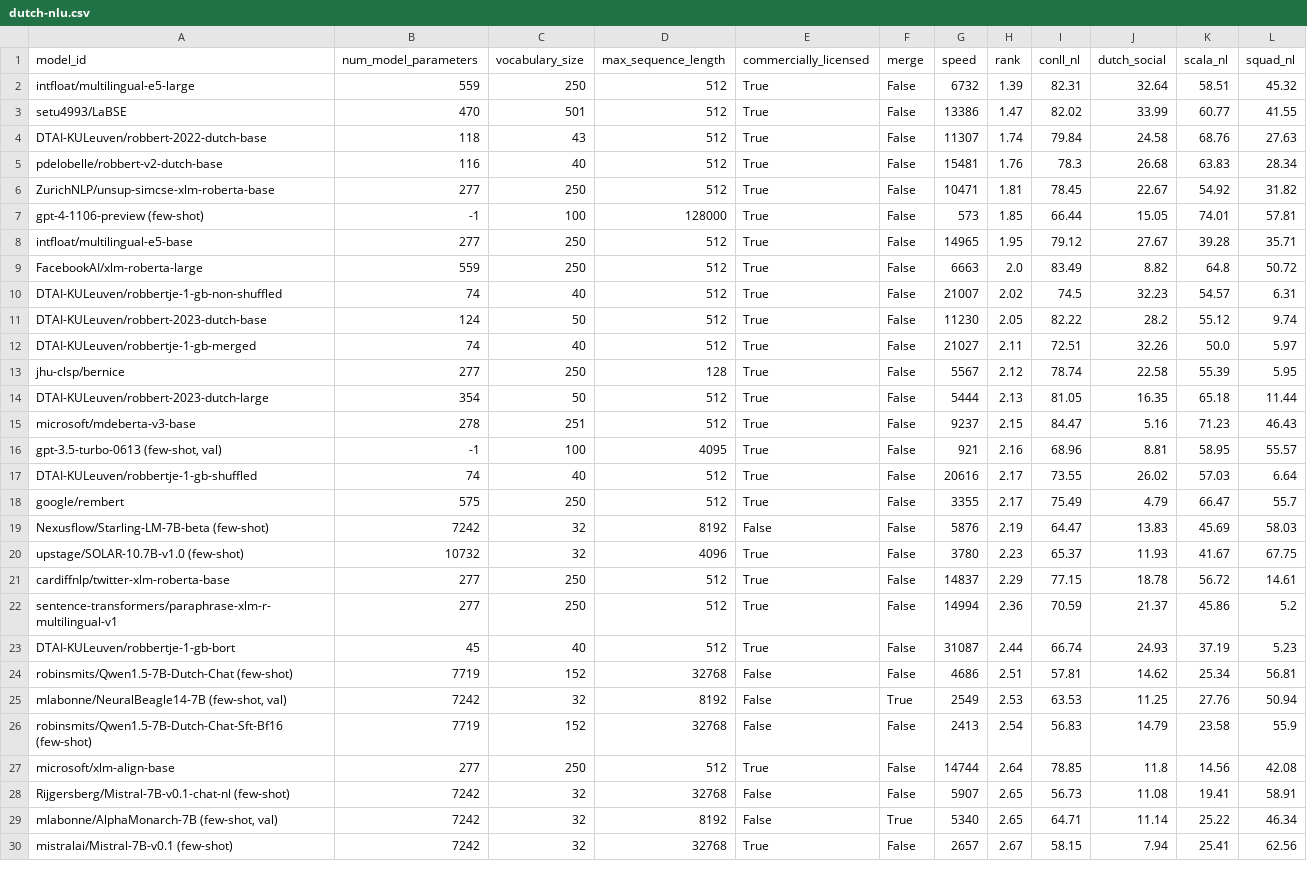
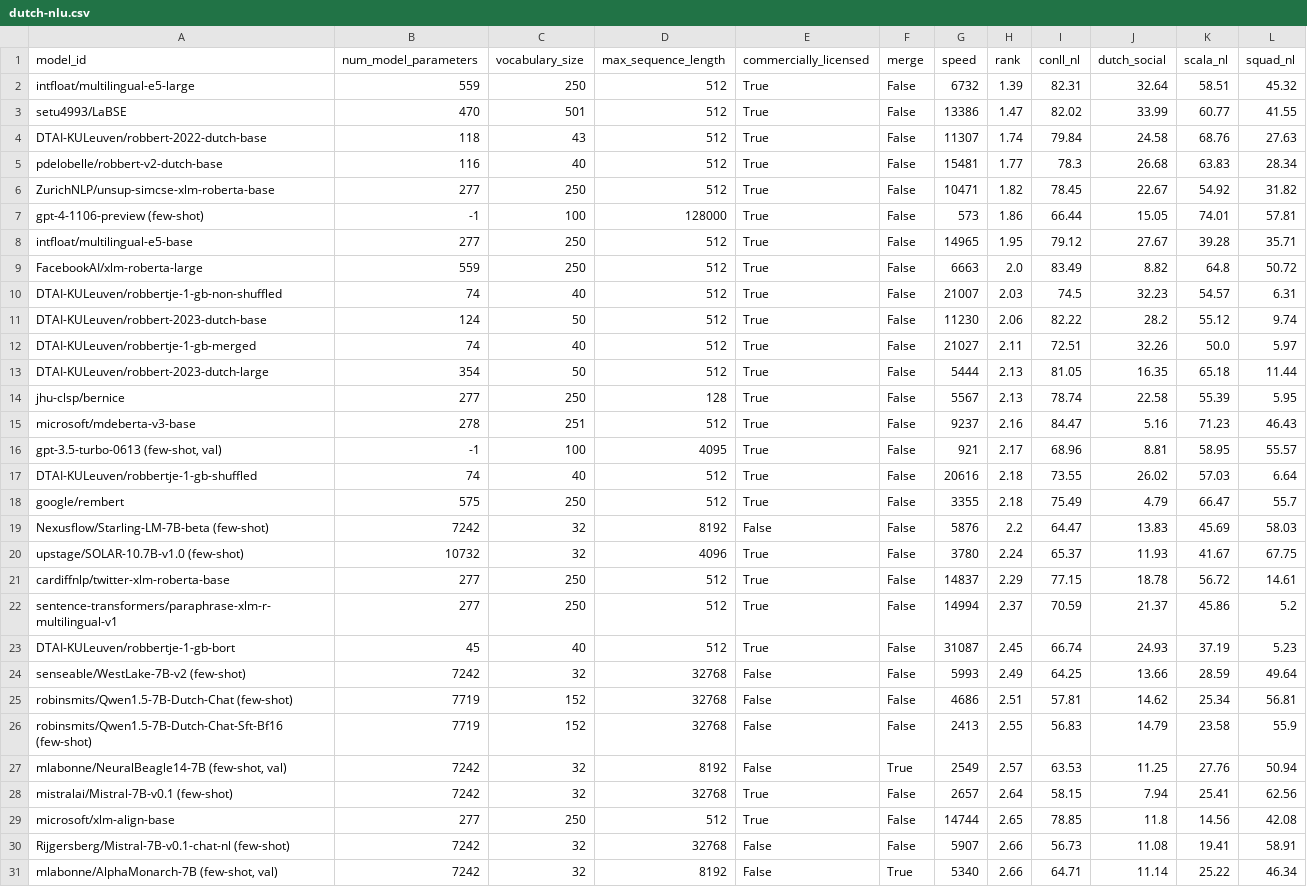
Before and after one commit to ScandEval/scandeval.github.io, a CSV file: dutch-nlu.csv, drawn as a sheet; only a part is shown; the diff covers the shown part only.

```diff
--- a/dutch-nlu.csv
+++ b/dutch-nlu.csv
@@ -4,27 +4,28 @@ setu4993/LaBSE,470,501,512,True,False,13386,1.47,82.02,33.99,60.77,41.55
 DTAI-KULeuven/robbert-2022-dutch-base,118,43,512,True,False,11307,1.74,79.84,24.58,68.76,27.63
-pdelobelle/robbert-v2-dutch-base,116,40,512,True,False,15481,1.76,78.3,26.68,63.83,28.34
-ZurichNLP/unsup-simcse-xlm-roberta-base,277,250,512,True,False,10471,1.81,78.45,22.67,54.92,31.82
-gpt-4-1106-preview (few-shot),-1,100,128000,True,False,573,1.85,66.44,15.05,74.01,57.81
+pdelobelle/robbert-v2-dutch-base,116,40,512,True,False,15481,1.77,78.3,26.68,63.83,28.34
+ZurichNLP/unsup-simcse-xlm-roberta-base,277,250,512,True,False,10471,1.82,78.45,22.67,54.92,31.82
+gpt-4-1106-preview (few-shot),-1,100,128000,True,False,573,1.86,66.44,15.05,74.01,57.81
 intfloat/multilingual-e5-base,277,250,512,True,False,14965,1.95,79.12,27.67,39.28,35.71
 FacebookAI/xlm-roberta-large,559,250,512,True,False,6663,2.0,83.49,8.82,64.8,50.72
-DTAI-KULeuven/robbertje-1-gb-non-shuffled,74,40,512,True,False,21007,2.02,74.5,32.23,54.57,6.31
-DTAI-KULeuven/robbert-2023-dutch-base,124,50,512,True,False,11230,2.05,82.22,28.2,55.12,9.74
+DTAI-KULeuven/robbertje-1-gb-non-shuffled,74,40,512,True,False,21007,2.03,74.5,32.23,54.57,6.31
+DTAI-KULeuven/robbert-2023-dutch-base,124,50,512,True,False,11230,2.06,82.22,28.2,55.12,9.74
 DTAI-KULeuven/robbertje-1-gb-merged,74,40,512,True,False,21027,2.11,72.51,32.26,50.0,5.97
-jhu-clsp/bernice,277,250,128,True,False,5567,2.12,78.74,22.58,55.39,5.95
 DTAI-KULeuven/robbert-2023-dutch-large,354,50,512,True,False,5444,2.13,81.05,16.35,65.18,11.44
-microsoft/mdeberta-v3-base,278,251,512,True,False,9237,2.15,84.47,5.16,71.23,46.43
-"gpt-3.5-turbo-0613 (few-shot, val)",-1,100,4095,True,False,921,2.16,68.96,8.81,58.95,55.57
-DTAI-KULeuven/robbertje-1-gb-shuffled,74,40,512,True,False,20616,2.17,73.55,26.02,57.03,6.64
-google/rembert,575,250,512,True,False,3355,2.17,75.49,4.79,66.47,55.7
-Nexusflow/Starling-LM-7B-beta (few-shot),7242,32,8192,False,False,5876,2.19,64.47,13.83,45.69,58.03
-upstage/SOLAR-10.7B-v1.0 (few-shot),10732,32,4096,True,False,3780,2.23,65.37,11.93,41.67,67.75
+jhu-clsp/bernice,277,250,128,True,False,5567,2.13,78.74,22.58,55.39,5.95
+microsoft/mdeberta-v3-base,278,251,512,True,False,9237,2.16,84.47,5.16,71.23,46.43
+"gpt-3.5-turbo-0613 (few-shot, val)",-1,100,4095,True,False,921,2.17,68.96,8.81,58.95,55.57
+DTAI-KULeuven/robbertje-1-gb-shuffled,74,40,512,True,False,20616,2.18,73.55,26.02,57.03,6.64
+google/rembert,575,250,512,True,False,3355,2.18,75.49,4.79,66.47,55.7
+Nexusflow/Starling-LM-7B-beta (few-shot),7242,32,8192,False,False,5876,2.2,64.47,13.83,45.69,58.03
+upstage/SOLAR-10.7B-v1.0 (few-shot),10732,32,4096,True,False,3780,2.24,65.37,11.93,41.67,67.75
 cardiffnlp/twitter-xlm-roberta-base,277,250,512,True,False,14837,2.29,77.15,18.78,56.72,14.61
-sentence-transformers/paraphrase-xlm-r-multilingual-v1,277,250,512,True,False,14994,2.36,70.59,21.37,45.86,5.2
-DTAI-KULeuven/robbertje-1-gb-bort,45,40,512,True,False,31087,2.44,66.74,24.93,37.19,5.23
+sentence-transformers/paraphrase-xlm-r-multilingual-v1,277,250,512,True,False,14994,2.37,70.59,21.37,45.86,5.2
+DTAI-KULeuven/robbertje-1-gb-bort,45,40,512,True,False,31087,2.45,66.74,24.93,37.19,5.23
+senseable/WestLake-7B-v2 (few-shot),7242,32,32768,False,False,5993,2.49,64.25,13.66,28.59,49.64
 robinsmits/Qwen1.5-7B-Dutch-Chat (few-shot),7719,152,32768,False,False,4686,2.51,57.81,14.62,25.34,56.81
-"mlabonne/NeuralBeagle14-7B (few-shot, val)",7242,32,8192,False,True,2549,2.53,63.53,11.25,27.76,50.94
-robinsmits/Qwen1.5-7B-Dutch-Chat-Sft-Bf16 (few-shot),7719,152,32768,False,False,2413,2.54,56.83,14.79,23.58,55.9
-microsoft/xlm-align-base,277,250,512,True,False,14744,2.64,78.85,11.8,14.56,42.08
-Rijgersberg/Mistral-7B-v0.1-chat-nl (few-shot),7242,32,32768,False,False,5907,2.65,56.73,11.08,19.41,58.91
-"mlabonne/AlphaMonarch-7B (few-shot, val)",7242,32,8192,False,True,5340,2.65,64.71,11.14,25.22,46.34
-mistralai/Mistral-7B-v0.1 (few-shot),7242,32,32768,True,False,2657,2.67,58.15,7.94,25.41,62.56
+robinsmits/Qwen1.5-7B-Dutch-Chat-Sft-Bf16 (few-shot),7719,152,32768,False,False,2413,2.55,56.83,14.79,23.58,55.9
+"mlabonne/NeuralBeagle14-7B (few-shot, val)",7242,32,8192,False,True,2549,2.57,63.53,11.25,27.76,50.94
+mistralai/Mistral-7B-v0.1 (few-shot),7242,32,32768,True,False,2657,2.64,58.15,7.94,25.41,62.56
+microsoft/xlm-align-base,277,250,512,True,False,14744,2.65,78.85,11.8,14.56,42.08
+Rijgersberg/Mistral-7B-v0.1-chat-nl (few-shot),7242,32,32768,False,False,5907,2.66,56.73,11.08,19.41,58.91
+"mlabonne/AlphaMonarch-7B (few-shot, val)",7242,32,8192,False,True,5340,2.66,64.71,11.14,25.22,46.34
```
Also changed, not shown: 1 added row, 1 removed row and 50 edited cells elsewhere in this file, dutch-nlg.csv, english-nlg.csv, 27 other files.
